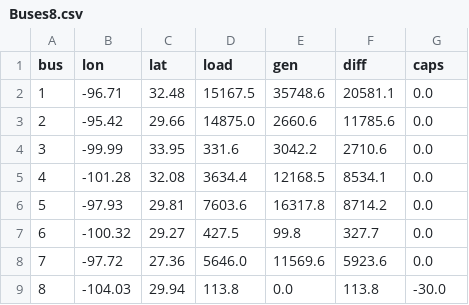
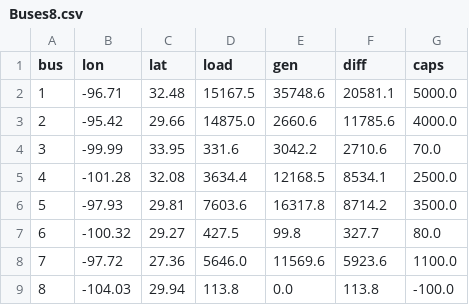
Before and after one commit to pnnl/tesp, a CSV file: ercot/bulk_system/Buses8.csv, drawn as a sheet.

```diff
--- a/ercot/bulk_system/Buses8.csv
+++ b/ercot/bulk_system/Buses8.csv
@@ -1,9 +1,9 @@
 bus,lon,lat,load,gen,diff,caps
-1,-96.71,32.48,15167.5,35748.6,20581.1,0.0
-2,-95.42,29.66,14875.0,2660.6,11785.6,0.0
-3,-99.99,33.95,331.6,3042.2,2710.6,0.0
-4,-101.28,32.08,3634.4,12168.5,8534.1,0.0
-5,-97.93,29.81,7603.6,16317.8,8714.2,0.0
-6,-100.32,29.27,427.5,99.8,327.7,0.0
-7,-97.72,27.36,5646.0,11569.6,5923.6,0.0
-8,-104.03,29.94,113.8,0.0,113.8,-30.0
+1,-96.71,32.48,15167.5,35748.6,20581.1,5000.0
+2,-95.42,29.66,14875.0,2660.6,11785.6,4000.0
+3,-99.99,33.95,331.6,3042.2,2710.6,70.0
+4,-101.28,32.08,3634.4,12168.5,8534.1,2500.0
+5,-97.93,29.81,7603.6,16317.8,8714.2,3500.0
+6,-100.32,29.27,427.5,99.8,327.7,80.0
+7,-97.72,27.36,5646.0,11569.6,5923.6,1100.0
+8,-104.03,29.94,113.8,0.0,113.8,-100.0
```
Also changed, not shown: ercot/bulk_system/Lines8.csv, 5 other files.
